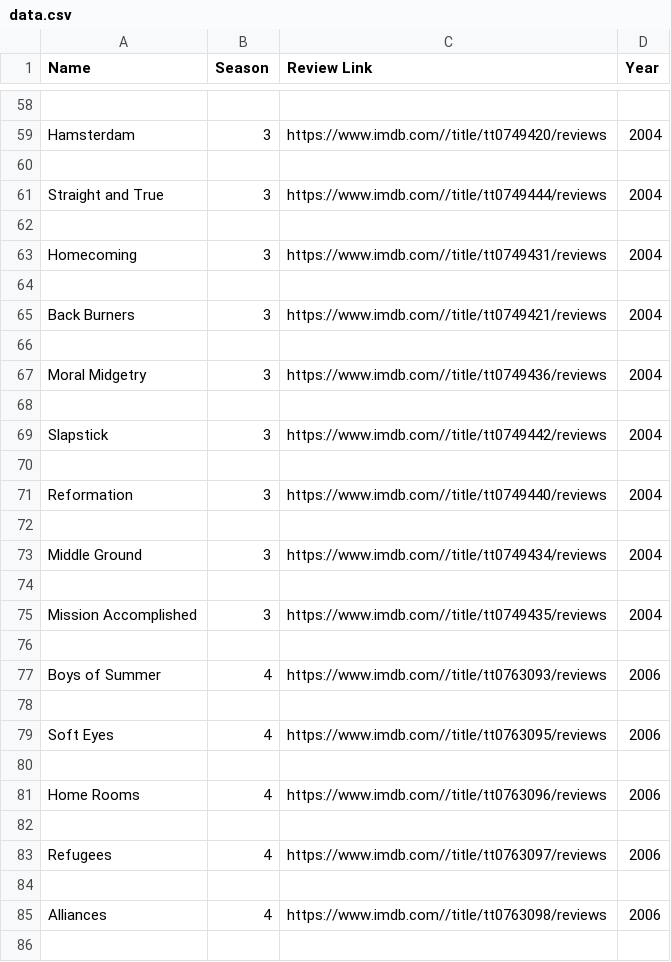
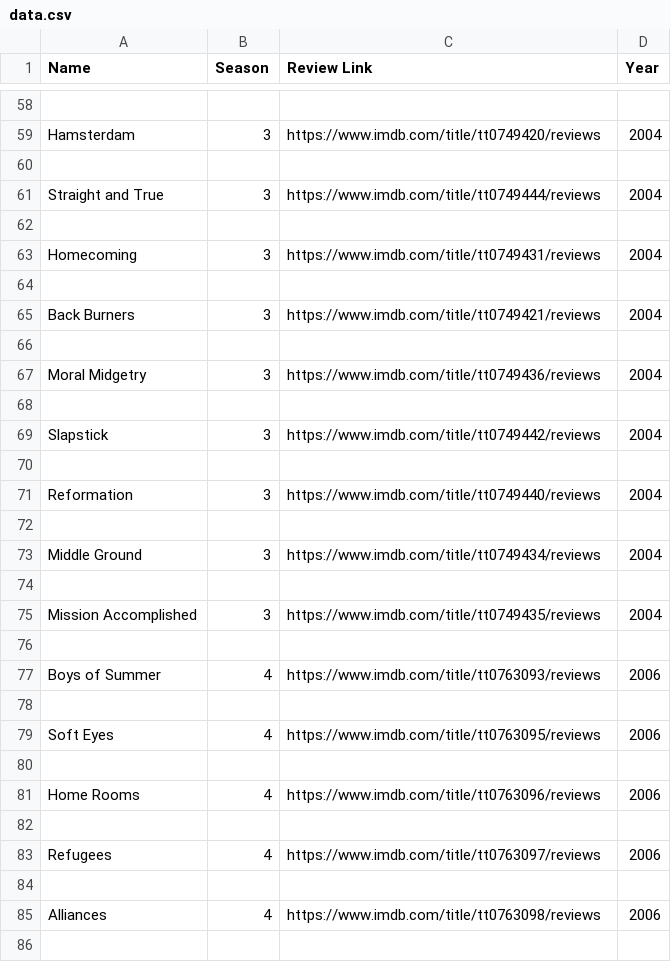
Before and after one commit to a-kmk/COMP_472_Assignment_2, a CSV file: data.csv, drawn as a sheet; only a part is shown, gaps mark what is left out; the diff covers the shown part only; the diff names each change by its address in the sheet, - before the commit and + after, or states it on an @@ line.

```diff
--- a/data.csv
+++ b/data.csv
-C59 (Review Link): https://www.imdb.com//title/tt0749420/reviews
+C59 (Review Link): https://www.imdb.com/title/tt0749420/reviews
-C61 (Review Link): https://www.imdb.com//title/tt0749444/reviews
+C61 (Review Link): https://www.imdb.com/title/tt0749444/reviews
-C63 (Review Link): https://www.imdb.com//title/tt0749431/reviews
+C63 (Review Link): https://www.imdb.com/title/tt0749431/reviews
-C65 (Review Link): https://www.imdb.com//title/tt0749421/reviews
+C65 (Review Link): https://www.imdb.com/title/tt0749421/reviews
-C67 (Review Link): https://www.imdb.com//title/tt0749436/reviews
+C67 (Review Link): https://www.imdb.com/title/tt0749436/reviews
-C69 (Review Link): https://www.imdb.com//title/tt0749442/reviews
+C69 (Review Link): https://www.imdb.com/title/tt0749442/reviews
-C71 (Review Link): https://www.imdb.com//title/tt0749440/reviews
+C71 (Review Link): https://www.imdb.com/title/tt0749440/reviews
-C73 (Review Link): https://www.imdb.com//title/tt0749434/reviews
+C73 (Review Link): https://www.imdb.com/title/tt0749434/reviews
-C75 (Review Link): https://www.imdb.com//title/tt0749435/reviews
+C75 (Review Link): https://www.imdb.com/title/tt0749435/reviews
-C77 (Review Link): https://www.imdb.com//title/tt0763093/reviews
+C77 (Review Link): https://www.imdb.com/title/tt0763093/reviews
-C79 (Review Link): https://www.imdb.com//title/tt0763095/reviews
+C79 (Review Link): https://www.imdb.com/title/tt0763095/reviews
-C81 (Review Link): https://www.imdb.com//title/tt0763096/reviews
+C81 (Review Link): https://www.imdb.com/title/tt0763096/reviews
-C83 (Review Link): https://www.imdb.com//title/tt0763097/reviews
+C83 (Review Link): https://www.imdb.com/title/tt0763097/reviews
-C85 (Review Link): https://www.imdb.com//title/tt0763098/reviews
+C85 (Review Link): https://www.imdb.com/title/tt0763098/reviews
```
Also changed, not shown: 46 edited cells elsewhere in this file, 5 other files.
